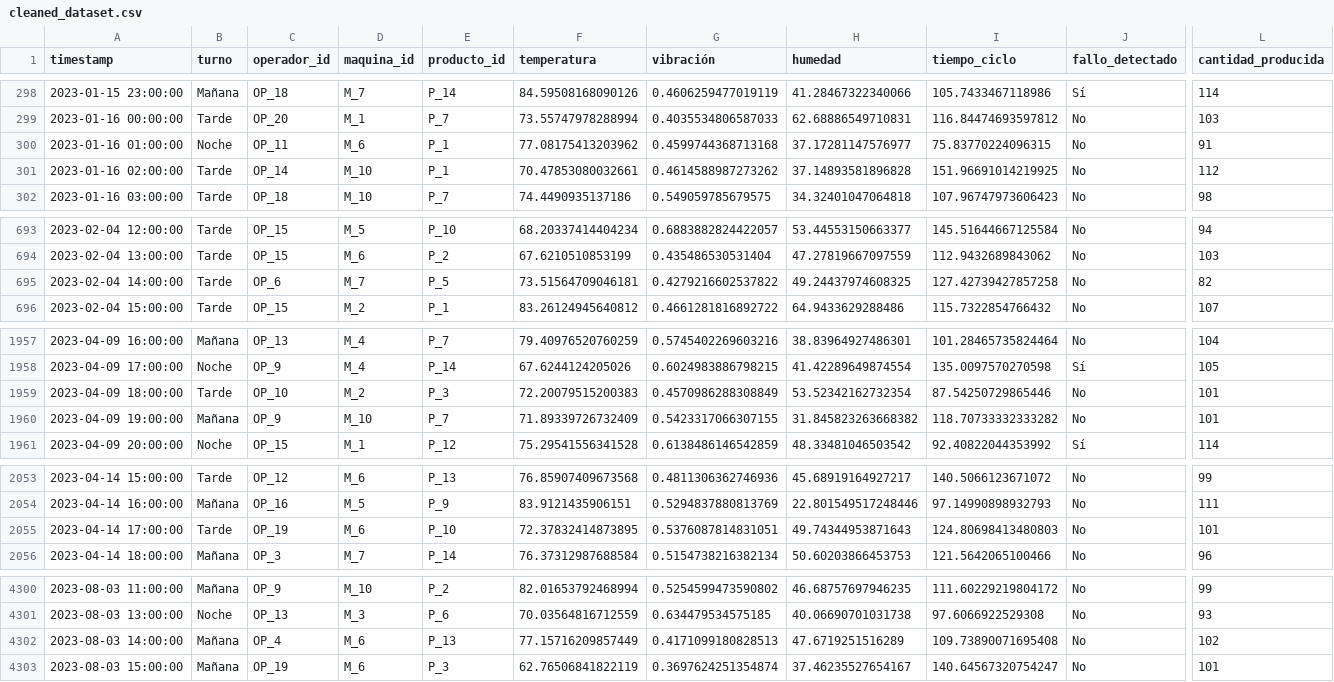
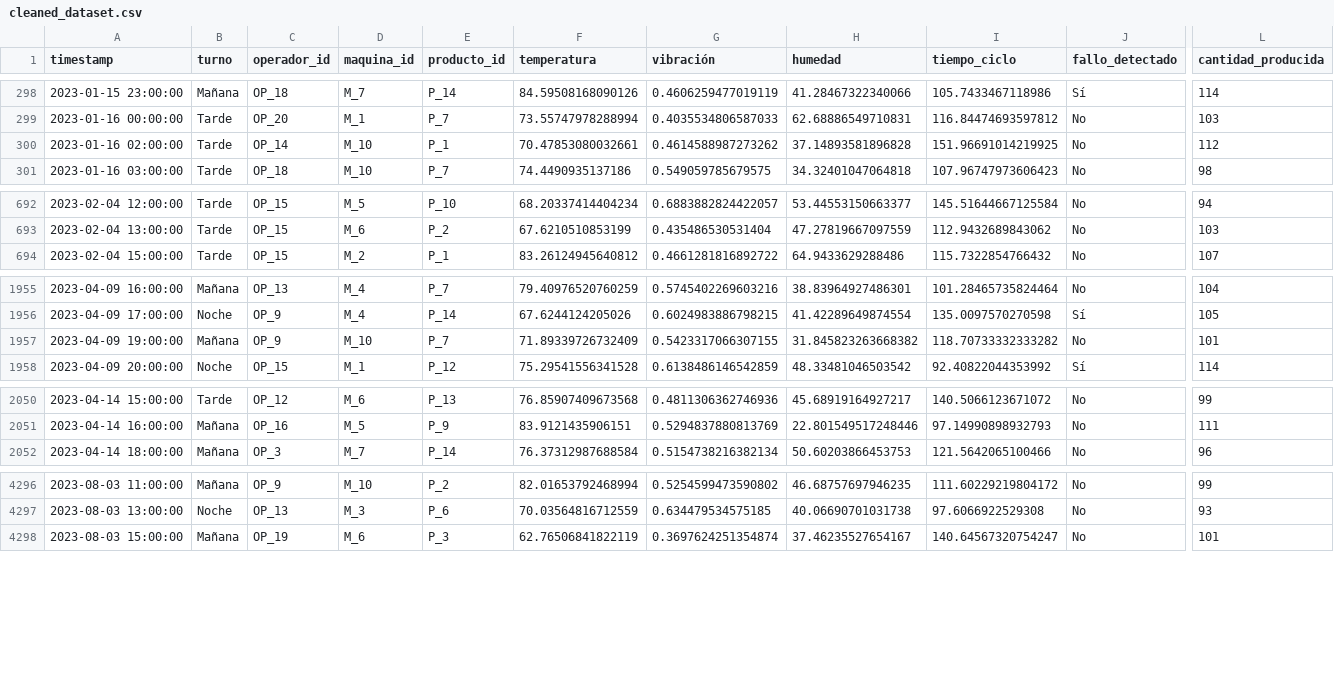
Before and after one commit to Figger-los-panas/Documentation, a CSV file: cleaned_dataset.csv, drawn as a sheet; only a part is shown, gaps mark what is left out; rows hold the shown columns only; the diff names each change by its address in the sheet, - before the commit and + after, or states it on an @@ line.

```diff
--- a/cleaned_dataset.csv
+++ b/cleaned_dataset.csv
-row 300: 2023-01-16 01:00:00 | Noche | OP_11 | M_6 | P_1 | 77.08175413203962 | 0.4599744368713168 | 37.17281147576977 | 75.83770224096315 | No | 91
-row 695: 2023-02-04 14:00:00 | Tarde | OP_6 | M_7 | P_5 | 73.51564709046181 | 0.4279216602537822 | 49.24437974608325 | 127.42739427857258 | No | 82
-row 1959: 2023-04-09 18:00:00 | Tarde | OP_10 | M_2 | P_3 | 72.20079515200383 | 0.4570986288308849 | 53.52342162732354 | 87.54250729865446 | No | 101
-row 2055: 2023-04-14 17:00:00 | Tarde | OP_19 | M_6 | P_10 | 72.37832414873895 | 0.5376087814831051 | 49.74344953871643 | 124.80698413480803 | No | 101
-row 4302: 2023-08-03 14:00:00 | Mañana | OP_4 | M_6 | P_13 | 77.15716209857449 | 0.4171099180828513 | 47.6719251516289 | 109.73890071695408 | No | 102
```
Also changed, not shown: 2 other files.
